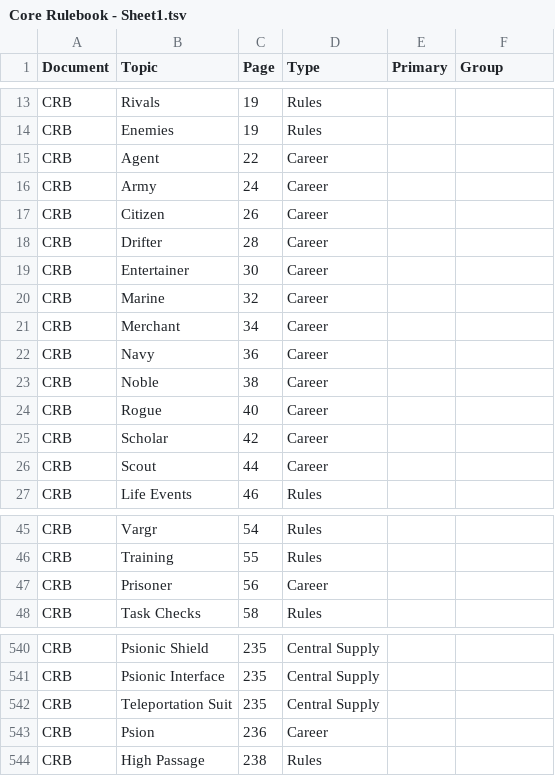
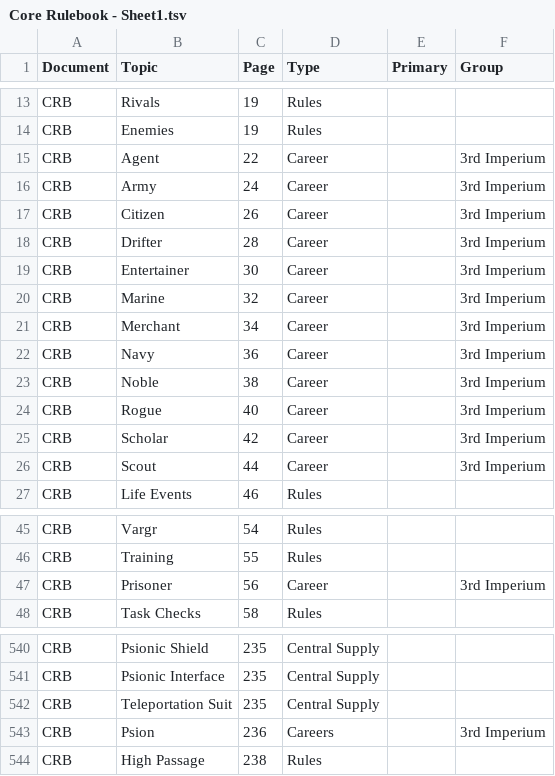
Before and after one commit to swdevlin/mongoose-index-builder, a TSV file: sources/Mongoose2/books/Core Rulebook - Sheet1.tsv, drawn as a sheet; only a part is shown, gaps mark what is left out.

```diff
--- a/sources/Mongoose2/books/Core Rulebook - Sheet1.tsv
+++ b/sources/Mongoose2/books/Core Rulebook - Sheet1.tsv
@@ -14,14 +14,14 @@ CRB	Rivals	19	Rules
 CRB	Enemies	19	Rules		
-CRB	Agent	22	Career		
-CRB	Army	24	Career		
-CRB	Citizen	26	Career		
-CRB	Drifter	28	Career		
-CRB	Entertainer	30	Career		
-CRB	Marine	32	Career		
-CRB	Merchant	34	Career		
-CRB	Navy	36	Career		
-CRB	Noble	38	Career		
-CRB	Rogue	40	Career		
-CRB	Scholar	42	Career		
-CRB	Scout	44	Career		
+CRB	Agent	22	Career		3rd Imperium
+CRB	Army	24	Career		3rd Imperium
+CRB	Citizen	26	Career		3rd Imperium
+CRB	Drifter	28	Career		3rd Imperium
+CRB	Entertainer	30	Career		3rd Imperium
+CRB	Marine	32	Career		3rd Imperium
+CRB	Merchant	34	Career		3rd Imperium
+CRB	Navy	36	Career		3rd Imperium
+CRB	Noble	38	Career		3rd Imperium
+CRB	Rogue	40	Career		3rd Imperium
+CRB	Scholar	42	Career		3rd Imperium
+CRB	Scout	44	Career		3rd Imperium
 CRB	Life Events	46	Rules		
@@ -46,3 +46,3 @@ CRB	Vargr	54	Rules
 CRB	Training	55	Rules		
-CRB	Prisoner	56	Career		
+CRB	Prisoner	56	Career		3rd Imperium
 CRB	Task Checks	58	Rules		
@@ -542,3 +542,3 @@ CRB	Psionic Interface	235	Central Supply
 CRB	Teleportation Suit	235	Central Supply		
-CRB	Psion	236	Career		
+CRB	Psion	236	Careers		3rd Imperium
 CRB	High Passage	238	Rules		
```
Also changed, not shown: sources/Mongoose2/books/Robot Handbook - Sheet1.tsv, sources/Mongoose2/books/Traveller Companion - Sheet1.tsv, 10 other files.
